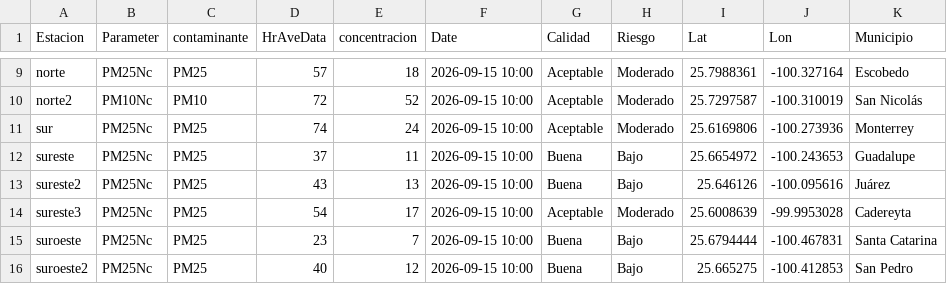
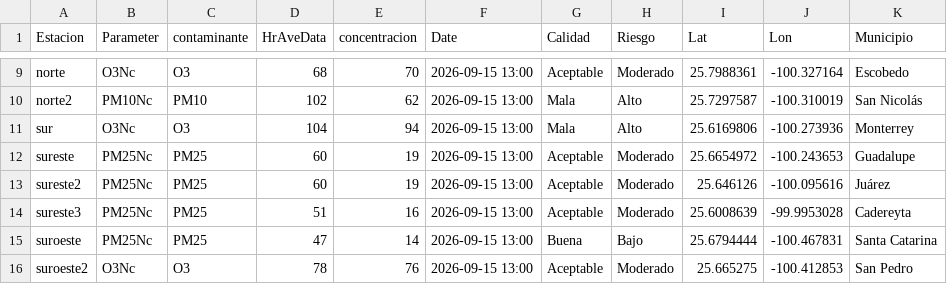
Before and after one commit to LuisRodarteC/AIRENL, a CSV file: aire_monterrey.csv, drawn as a sheet; only a part is shown, gaps mark what is left out; the diff covers the shown part only; the diff names each change by its address in the sheet, - before the commit and + after, or states it on an @@ line.

```diff
--- a/aire_monterrey.csv
+++ b/aire_monterrey.csv
-B9 (Parameter): PM25Nc
+B9 (Parameter): O3Nc
-C9 (contaminante): PM25
+C9 (contaminante): O3
-D9 (HrAveData): 57
+D9 (HrAveData): 68
-E9 (concentracion): 18
+E9 (concentracion): 70
-F9:F16 (Date): 2026-09-15 10:00
+F9:F16 (Date): 2026-09-15 13:00
-D10 (HrAveData): 72
+D10 (HrAveData): 102
-E10 (concentracion): 52
+E10 (concentracion): 62
-G10:G11 (Calidad): Aceptable
+G10:G11 (Calidad): Mala
-H10:H11 (Riesgo): Moderado
+H10:H11 (Riesgo): Alto
-B11 (Parameter): PM25Nc
+B11 (Parameter): O3Nc
-C11 (contaminante): PM25
+C11 (contaminante): O3
-D11 (HrAveData): 74
+D11 (HrAveData): 104
-E11 (concentracion): 24
+E11 (concentracion): 94
-D12 (HrAveData): 37
+D12 (HrAveData): 60
-E12 (concentracion): 11
+E12 (concentracion): 19
-G12:G13 (Calidad): Buena
+G12:G13 (Calidad): Aceptable
-H12:H13 (Riesgo): Bajo
+H12:H13 (Riesgo): Moderado
-D13 (HrAveData): 43
+D13 (HrAveData): 60
-E13 (concentracion): 13
+E13 (concentracion): 19
-D14 (HrAveData): 54
+D14 (HrAveData): 51
-E14 (concentracion): 17
+E14 (concentracion): 16
-D15 (HrAveData): 23
+D15 (HrAveData): 47
-E15 (concentracion): 7
+E15 (concentracion): 14
-B16 (Parameter): PM25Nc
+B16 (Parameter): O3Nc
-C16 (contaminante): PM25
+C16 (contaminante): O3
-D16 (HrAveData): 40
+D16 (HrAveData): 78
-E16 (concentracion): 12
+E16 (concentracion): 76
-G16 (Calidad): Buena
+G16 (Calidad): Aceptable
-H16 (Riesgo): Bajo
+H16 (Riesgo): Moderado
```
Also changed, not shown: 37 edited cells elsewhere in this file, aire_indice_api_ancho.csv, 1 other file.
